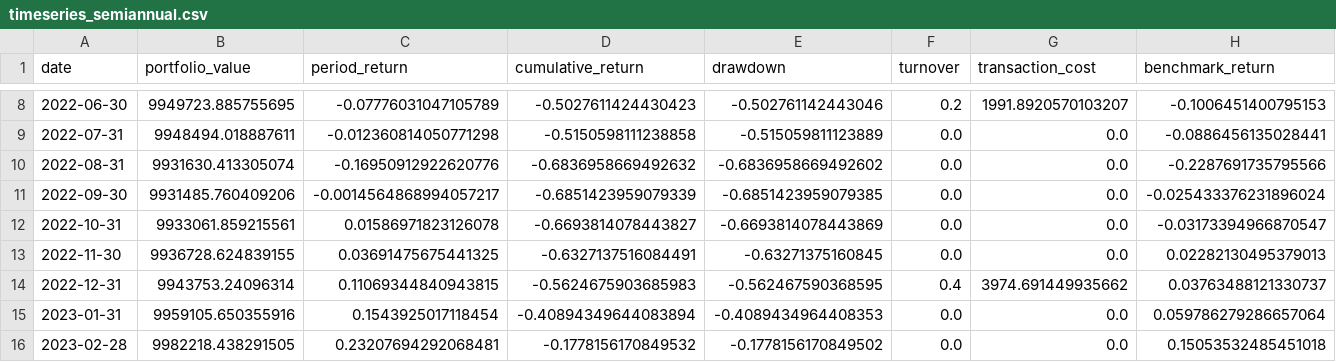
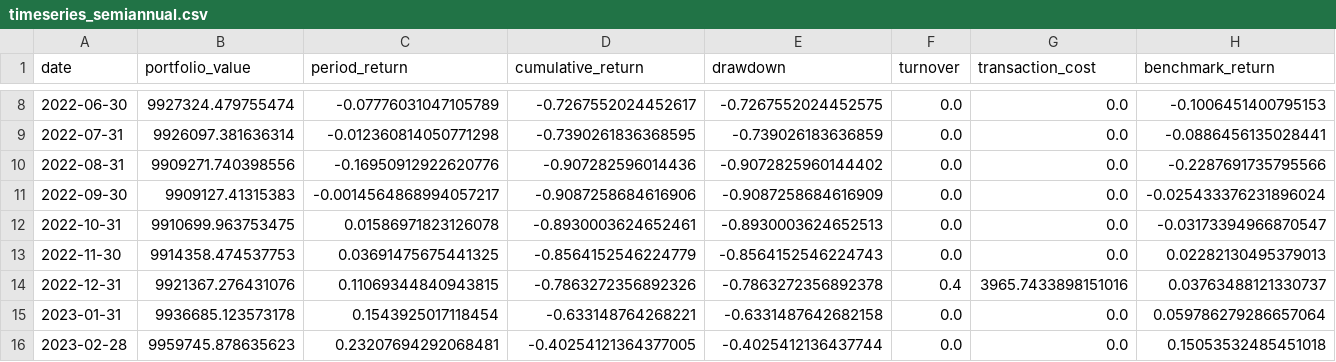
Before and after one commit to sehyun00/SMS_Backtesting, a CSV file: results/01_TGNN_Only/timeseries_semiannual.csv, drawn as a sheet; only a part is shown, gaps mark what is left out; the diff covers the shown part only; the diff names each change by its address in the sheet, - before the commit and + after, or states it on an @@ line.

```diff
--- a/results/01_TGNN_Only/timeseries_semiannual.csv
+++ b/results/01_TGNN_Only/timeseries_semiannual.csv
-B8 (portfolio_value): 9949723.885755695
+B8 (portfolio_value): 9927324.479755474
-D8 (cumulative_return): -0.5027611424430423
+D8 (cumulative_return): -0.7267552024452617
-E8 (drawdown): -0.502761142443046
+E8 (drawdown): -0.7267552024452575
-F8 (turnover): 0.2
+F8 (turnover): 0.0
-G8 (transaction_cost): 1991.8920570103207
+G8 (transaction_cost): 0.0
-B9 (portfolio_value): 9948494.018887611
+B9 (portfolio_value): 9926097.381636314
-D9 (cumulative_return): -0.5150598111238858
+D9 (cumulative_return): -0.7390261836368595
-E9 (drawdown): -0.515059811123889
+E9 (drawdown): -0.739026183636859
-B10 (portfolio_value): 9931630.413305074
+B10 (portfolio_value): 9909271.740398556
-D10 (cumulative_return): -0.6836958669492632
+D10 (cumulative_return): -0.907282596014436
-E10 (drawdown): -0.6836958669492602
+E10 (drawdown): -0.9072825960144402
-B11 (portfolio_value): 9931485.760409206
+B11 (portfolio_value): 9909127.41315383
-D11 (cumulative_return): -0.6851423959079339
+D11 (cumulative_return): -0.9087258684616906
-E11 (drawdown): -0.6851423959079385
+E11 (drawdown): -0.9087258684616909
-B12 (portfolio_value): 9933061.859215561
+B12 (portfolio_value): 9910699.963753475
-D12 (cumulative_return): -0.6693814078443827
+D12 (cumulative_return): -0.8930003624652461
-E12 (drawdown): -0.6693814078443869
+E12 (drawdown): -0.8930003624652513
-B13 (portfolio_value): 9936728.624839155
+B13 (portfolio_value): 9914358.474537753
-D13 (cumulative_return): -0.6327137516084491
+D13 (cumulative_return): -0.8564152546224779
-E13 (drawdown): -0.63271375160845
+E13 (drawdown): -0.8564152546224743
-B14 (portfolio_value): 9943753.24096314
+B14 (portfolio_value): 9921367.276431076
-D14 (cumulative_return): -0.5624675903685983
+D14 (cumulative_return): -0.7863272356892326
-E14 (drawdown): -0.562467590368595
+E14 (drawdown): -0.7863272356892378
-G14 (transaction_cost): 3974.691449935662
+G14 (transaction_cost): 3965.7433898151016
-B15 (portfolio_value): 9959105.650355916
+B15 (portfolio_value): 9936685.123573178
-D15 (cumulative_return): -0.40894349644083894
+D15 (cumulative_return): -0.633148764268221
-E15 (drawdown): -0.4089434964408353
+E15 (drawdown): -0.6331487642682158
-B16 (portfolio_value): 9982218.438291505
+B16 (portfolio_value): 9959745.878635623
-D16 (cumulative_return): -0.1778156170849532
+D16 (cumulative_return): -0.40254121364377005
-E16 (drawdown): -0.1778156170849502
+E16 (drawdown): -0.4025412136437744
```
Also changed, not shown: 123 edited cells elsewhere in this file, results/01_TGNN_Only/comparison_metrics.csv, results/01_TGNN_Only/metrics_comparison.csv, 5 other files.
